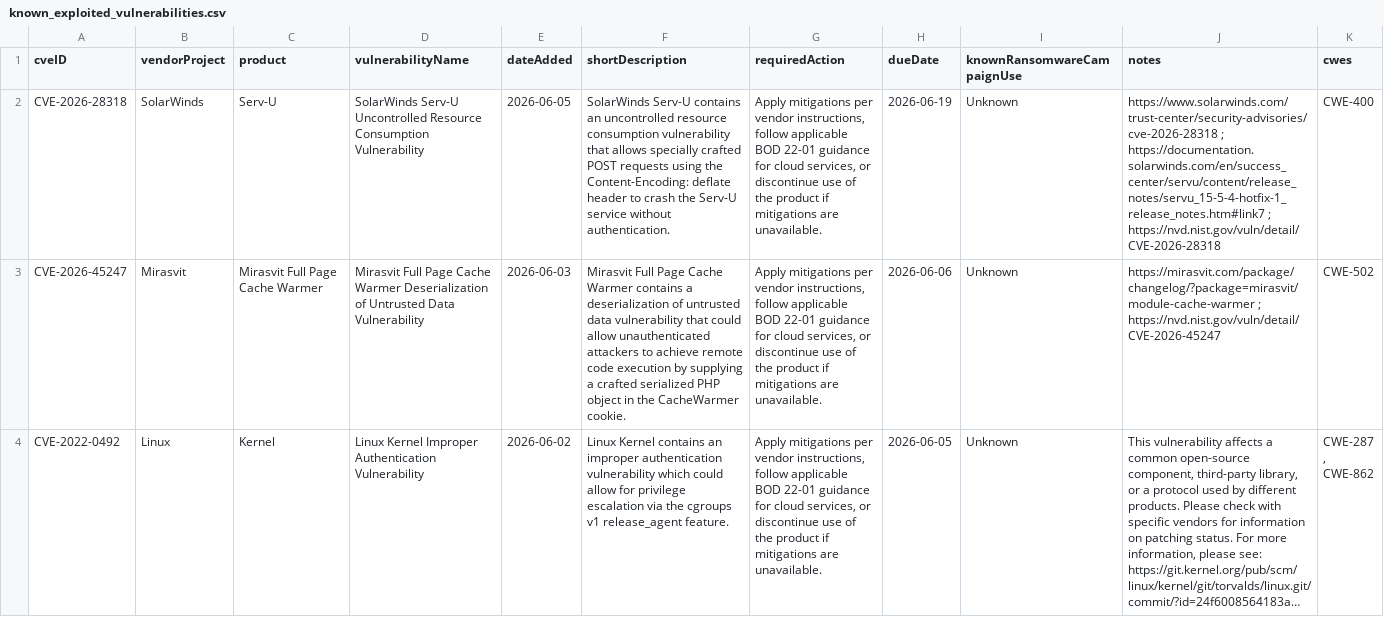
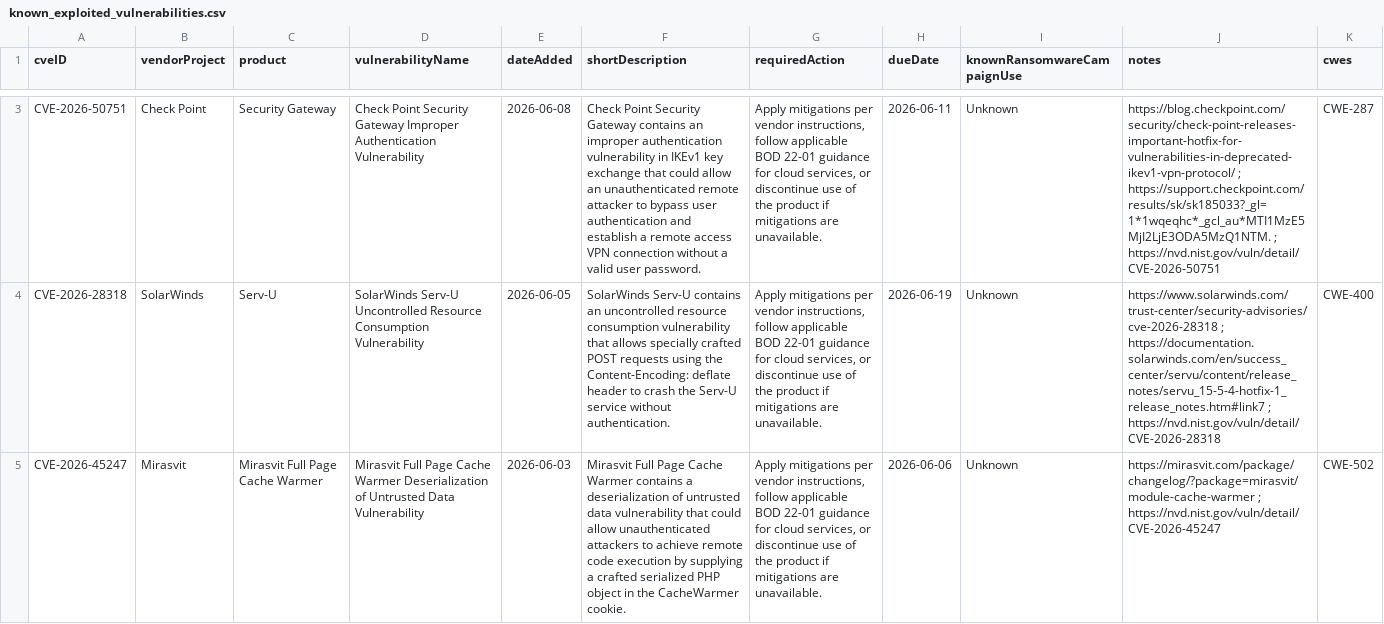
Before and after one commit to centraleyezer/kev-mirror, a CSV file: known_exploited_vulnerabilities.csv, drawn as a sheet; only a part is shown, gaps mark what is left out; the shorter side is filled out with more unchanged rows; long unchanged cells end in …; the diff covers the shown part only; the diff names each change by its address in the sheet, - before the commit and + after, or states it on an @@ line.

Commit message:
kev: refresh from CISA (1614 entries)

```diff
--- a/known_exploited_vulnerabilities.csv
+++ b/known_exploited_vulnerabilities.csv
+row 3: CVE-2026-50751 | Check Point | Security Gateway | Check Point Security Gateway Improper Authentication Vulnerability | 2026-06-08 | Check Point Security Gateway contains an improper authentication vulnerability in IKEv1 key exchange that could allow an unauthenticated remote attacker to bypass user authentication and establish a remote access VPN connection without a valid user password. | Apply mitigations per vendor instructions, follow applicable BOD 22-01 guidance for cloud services, or discontinue use of the product if mitigations are unavailable. | 2026-06-11 | Unknown | https://blog.checkpoint.com/security/check-point-releases-important-hotfix-for-vulnerabilities-in-deprecated-ikev1-vpn-protocol/ ; https://support.checkpoint.com/results/sk/sk185033?_gl=1*1wqeqhc*_gcl_au*MTI1MzE5MjI2LjE3ODA5MzQ1NTM. ; https://nvd.nist.gov/vuln/detail/CVE-2026-50751 | CWE-287
```
Also changed, not shown: 1 added row elsewhere in this file.
